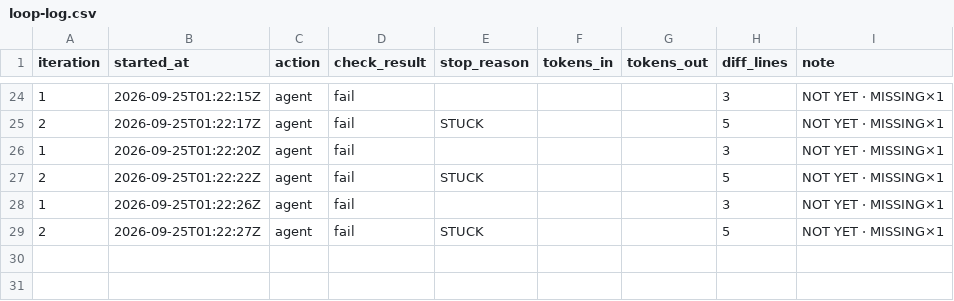
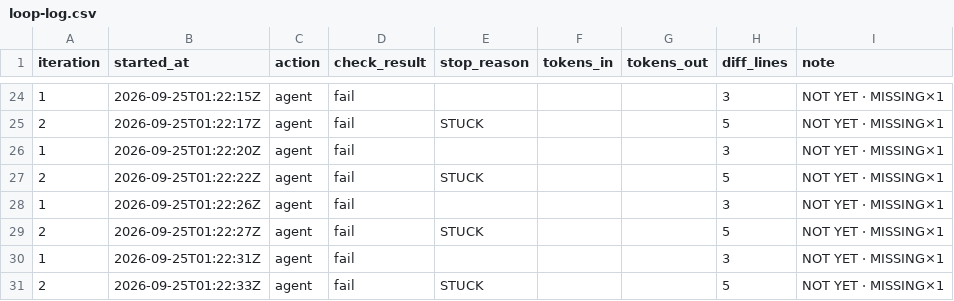
Before and after one commit to PERDANA-LLC/loop.engineering, a CSV file: loops/john-kjv-study/loop-log.csv, drawn as a sheet; only a part is shown, gaps mark what is left out; the diff names each change by its address in the sheet, - before the commit and + after, or states it on an @@ line.

```diff
--- a/loops/john-kjv-study/loop-log.csv
+++ b/loops/john-kjv-study/loop-log.csv
+row 30: 1 | 2026-09-25T01:22:31Z | agent | fail |  |  |  | 3 | NOT YET · MISSING×1
+row 31: 2 | 2026-09-25T01:22:33Z | agent | fail | STUCK |  |  | 5 | NOT YET · MISSING×1
```
Also changed, not shown: loops/john-kjv-study/cost-log.csv, loops/john-kjv-study/units.tsv, 3 other files.
